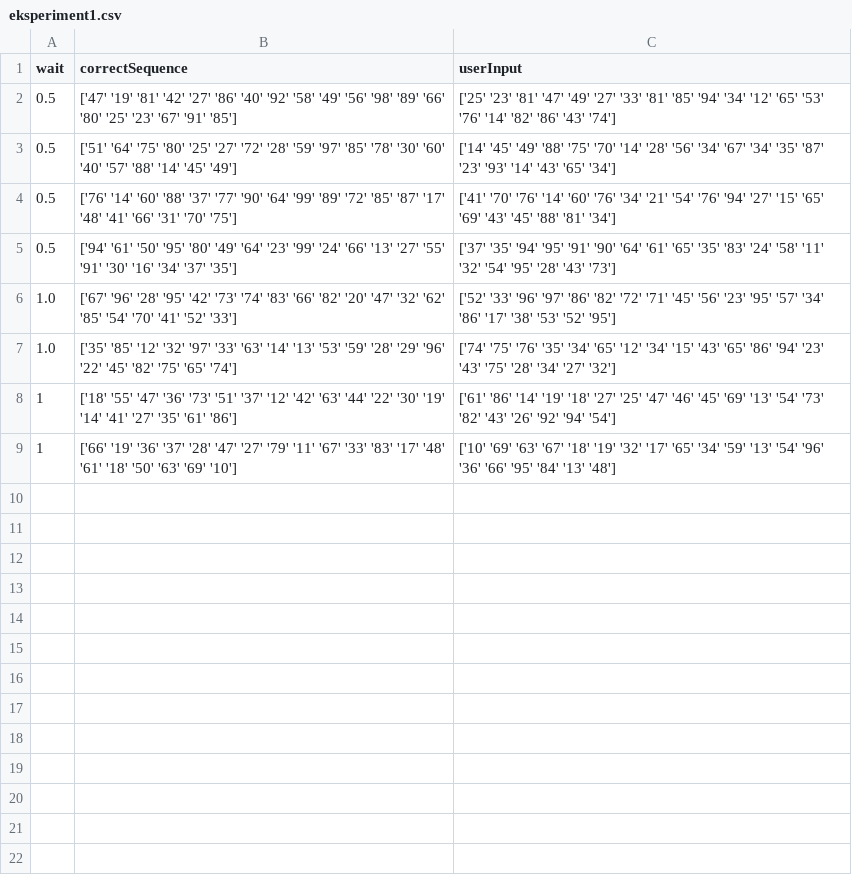
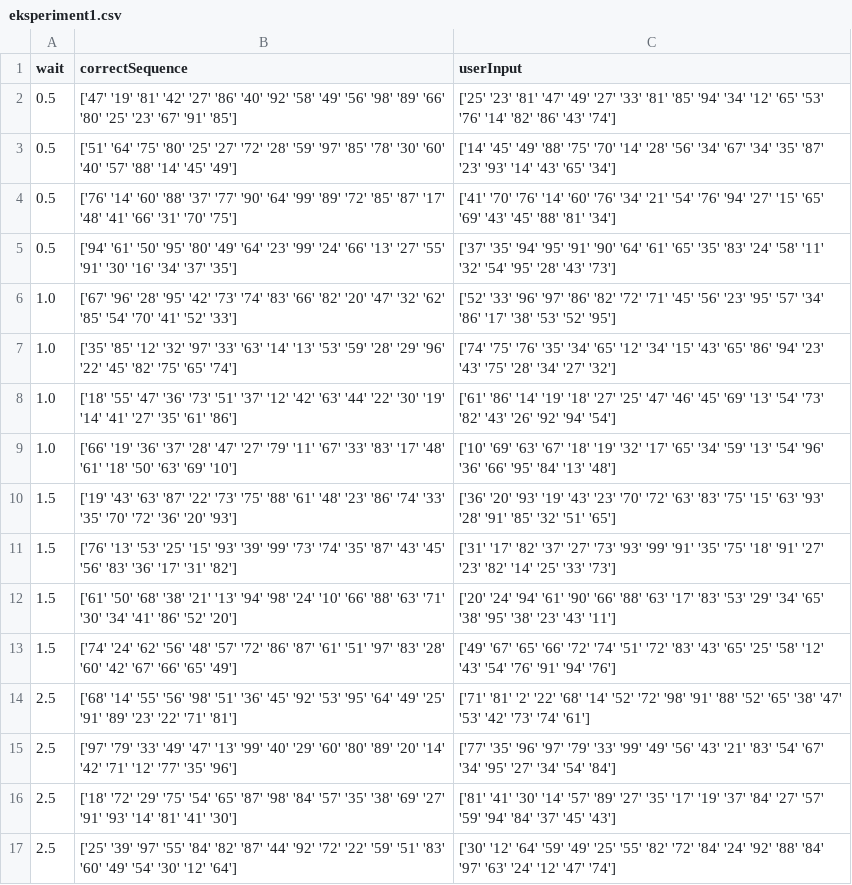
Before and after one commit to KasperKCarlsen/02464---Mini-Project-1, a CSV file: Ali/eksperiment1.csv, drawn as a sheet.

```diff
--- a/Ali/eksperiment1.csv
+++ b/Ali/eksperiment1.csv
@@ -19,7 +19,31 @@ wait,correctSequence,userInput
  '43' '75' '28' '34' '27' '32']"
-1,"['18' '55' '47' '36' '73' '51' '37' '12' '42' '63' '44' '22' '30' '19'
- '14' '41' '27' '35' '61' '86']","['61' '86' '14' '19' '18' '27' '25' '47' '46' '45' '69' '13' '54' '73'
- '82' '43' '26' '92' '94' '54']"
-1,"['66' '19' '36' '37' '28' '47' '27' '79' '11' '67' '33' '83' '17' '48'
- '61' '18' '50' '63' '69' '10']","['10' '69' '63' '67' '18' '19' '32' '17' '65' '34' '59' '13' '54' '96'
- '36' '66' '95' '84' '13' '48']"
+1.0,"['18' '55' '47' '36' '73' '51' '37' '12' '42' '63' '44' '22' '30' '19'
+ '14' '41' '27' '35' '61' '86']","['61' '86' '14' '19' '18' '27' '25' '47' '46' '45' '69' '13' '54' '73'
+ '82' '43' '26' '92' '94' '54']"
+1.0,"['66' '19' '36' '37' '28' '47' '27' '79' '11' '67' '33' '83' '17' '48'
+ '61' '18' '50' '63' '69' '10']","['10' '69' '63' '67' '18' '19' '32' '17' '65' '34' '59' '13' '54' '96'
+ '36' '66' '95' '84' '13' '48']"
+1.5,"['19' '43' '63' '87' '22' '73' '75' '88' '61' '48' '23' '86' '74' '33'
+ '35' '70' '72' '36' '20' '93']","['36' '20' '93' '19' '43' '23' '70' '72' '63' '83' '75' '15' '63' '93'
+ '28' '91' '85' '32' '51' '65']"
+1.5,"['76' '13' '53' '25' '15' '93' '39' '99' '73' '74' '35' '87' '43' '45'
+ '56' '83' '36' '17' '31' '82']","['31' '17' '82' '37' '27' '73' '93' '99' '91' '35' '75' '18' '91' '27'
+ '23' '82' '14' '25' '33' '73']"
+1.5,"['61' '50' '68' '38' '21' '13' '94' '98' '24' '10' '66' '88' '63' '71'
+ '30' '34' '41' '86' '52' '20']","['20' '24' '94' '61' '90' '66' '88' '63' '17' '83' '53' '29' '34' '65'
+ '38' '95' '38' '23' '43' '11']"
+1.5,"['74' '24' '62' '56' '48' '57' '72' '86' '87' '61' '51' '97' '83' '28'
+ '60' '42' '67' '66' '65' '49']","['49' '67' '65' '66' '72' '74' '51' '72' '83' '43' '65' '25' '58' '12'
+ '43' '54' '76' '91' '94' '76']"
+2.5,"['68' '14' '55' '56' '98' '51' '36' '45' '92' '53' '95' '64' '49' '25'
+ '91' '89' '23' '22' '71' '81']","['71' '81' '2' '22' '68' '14' '52' '72' '98' '91' '88' '52' '65' '38' '47'
+ '53' '42' '73' '74' '61']"
+2.5,"['97' '79' '33' '49' '47' '13' '99' '40' '29' '60' '80' '89' '20' '14'
+ '42' '71' '12' '77' '35' '96']","['77' '35' '96' '97' '79' '33' '99' '49' '56' '43' '21' '83' '54' '67'
+ '34' '95' '27' '34' '54' '84']"
+2.5,"['18' '72' '29' '75' '54' '65' '87' '98' '84' '57' '35' '38' '69' '27'
+ '91' '93' '14' '81' '41' '30']","['81' '41' '30' '14' '57' '89' '27' '35' '17' '19' '37' '84' '27' '57'
+ '59' '94' '84' '37' '45' '43']"
+2.5,"['25' '39' '97' '55' '84' '82' '87' '44' '92' '72' '22' '59' '51' '83'
+ '60' '49' '54' '30' '12' '64']","['30' '12' '64' '59' '49' '25' '55' '82' '72' '84' '24' '92' '88' '84'
+ '97' '63' '24' '12' '47' '74']"
```
Also changed, not shown: 2 other files.
